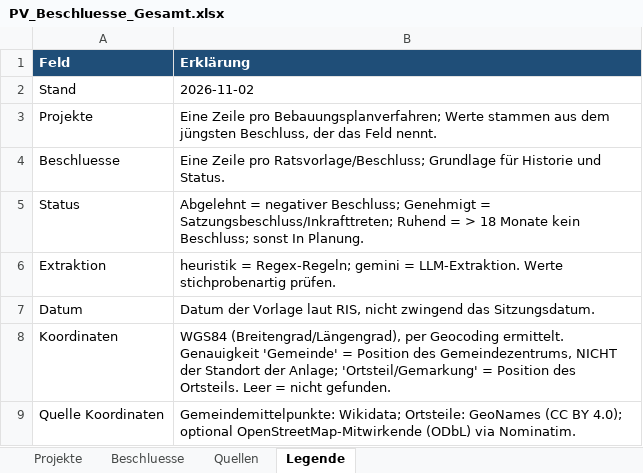
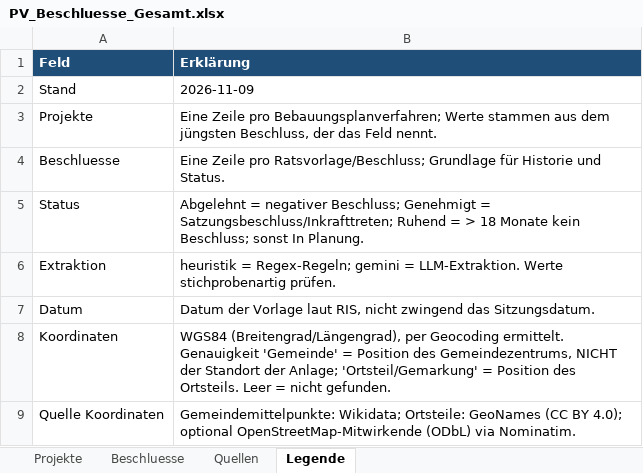
Before and after one commit to raphaelosanti/Aufstellungsbeschl-sse-f-r-Photovoltaikanlagen, an Excel workbook: ausgabe/PV_Beschluesse_Gesamt.xlsx, sheet Legende, drawn as a sheet; values as stored, in another font and other column widths than the file's, no borders; the diff names each change by its address in the sheet, - before the commit and + after, or states it on an @@ line.

```diff
--- a/ausgabe/PV_Beschluesse_Gesamt.xlsx (sheet Legende)
+++ b/ausgabe/PV_Beschluesse_Gesamt.xlsx (sheet Legende)
-B2 (Erklärung): 2026-11-02
+B2 (Erklärung): 2026-11-09
```
Also changed, not shown: sheet Projekte, sheet Beschluesse.
